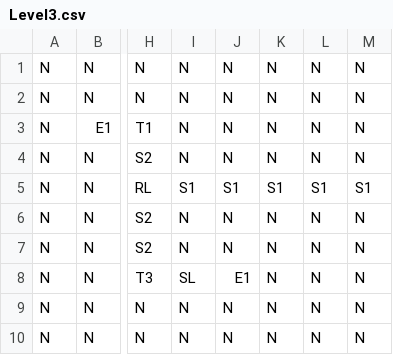
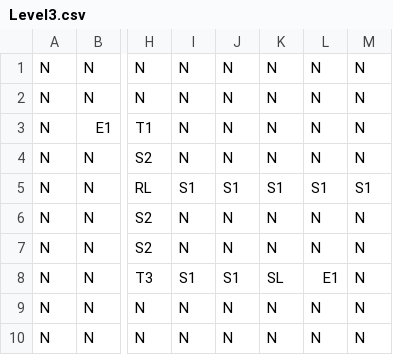
Before and after one commit to IanChen611/Fortress_Guard, a CSV file: Resources/Map/Level3.csv, drawn as a sheet; only a part is shown, gaps mark what is left out; the diff names each change by its address in the sheet, - before the commit and + after, or states it on an @@ line.

Commit message:
Level3's Enemy and waypoints

```diff
--- a/Resources/Map/Level3.csv
+++ b/Resources/Map/Level3.csv
-I8: SL
+I8: S1
-J8: E1
+J8: S1
-K8: N
+K8: SL
-L8: N
+L8: E1
```
Also changed, not shown: 3 other files.
